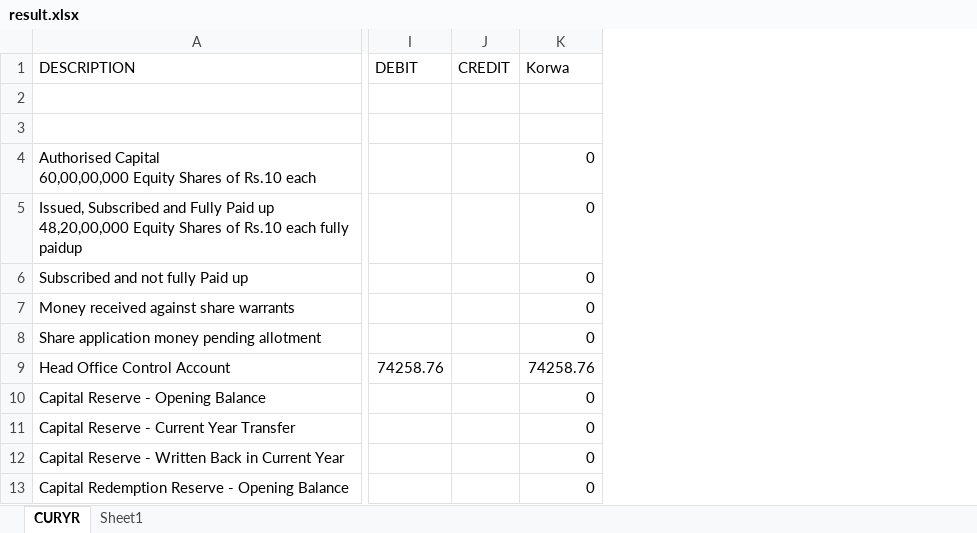
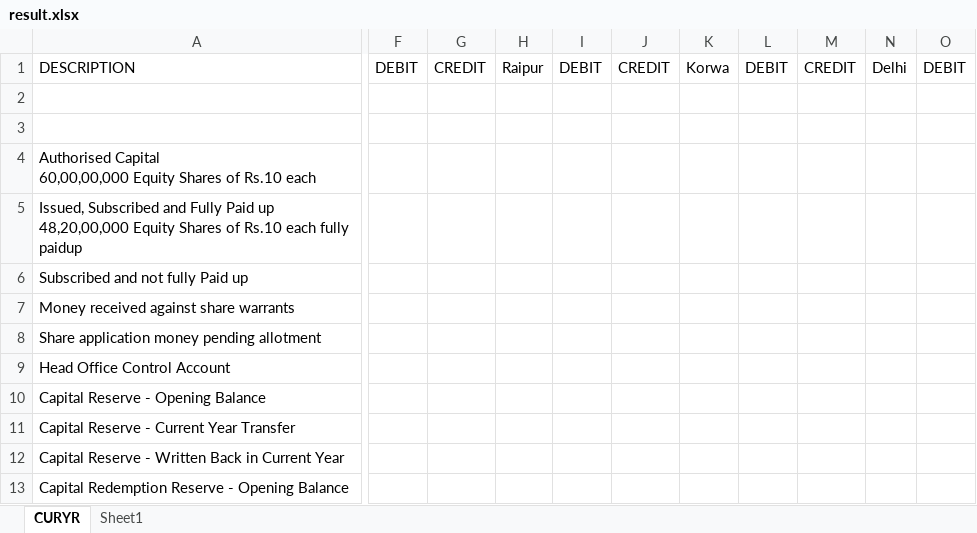
Before and after one commit to smitparsania/ExcelIntegrator, an Excel workbook: New/Output/result.xlsx, sheet CURYR, drawn as a sheet; only a part is shown, gaps mark what is left out; values as stored, in another font and other column widths than the file's, no borders; removed rows and columns are numbered as before the commit, all else as after; the diff covers the shown part only; the diff names each change by its address in the sheet, - before the commit and + after, or states it on an @@ line.

```diff
--- a/New/Output/result.xlsx (sheet CURYR)
+++ b/New/Output/result.xlsx (sheet CURYR)
-column I, rows 1-9: DEBIT |  |  |  |  |  |  |  | 74258.76
-column J, row 1: CREDIT
-column K, rows 1-13: Korwa |  |  | 0 | 0 | 0 | 0 | 0 | 74258.76 | 0 | 0 | 0 | 0
+column F, row 1: DEBIT
+column G, row 1: CREDIT
+column H, row 1: Raipur
+column I, row 1: DEBIT
+column J, row 1: CREDIT
+column K, row 1: Korwa
+column L, row 1: DEBIT
+column M, row 1: CREDIT
+column N, row 1: Delhi
+column O, row 1: DEBIT
```
Also changed, not shown: 2 added columns and 3 removed columns elsewhere in this sheet, New/Output/template.xlsx, 43 other files.
